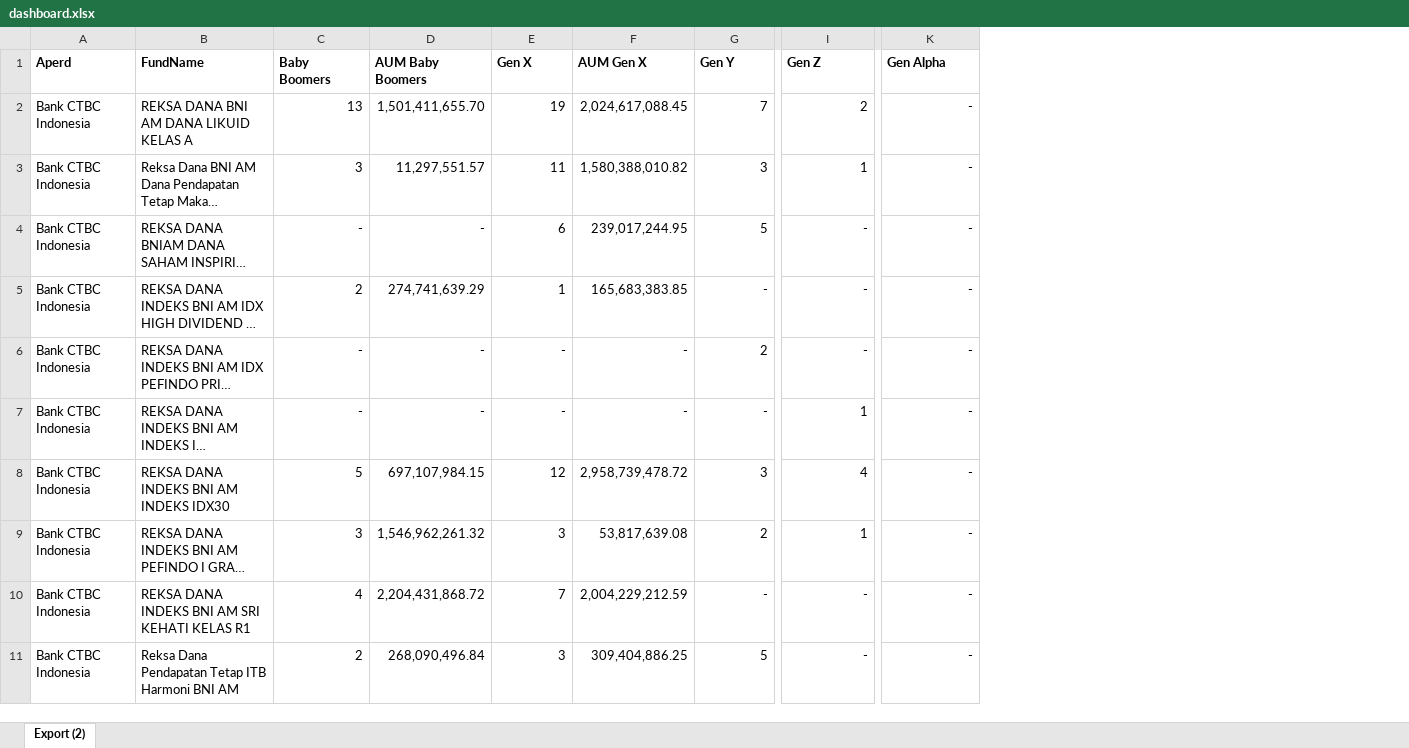
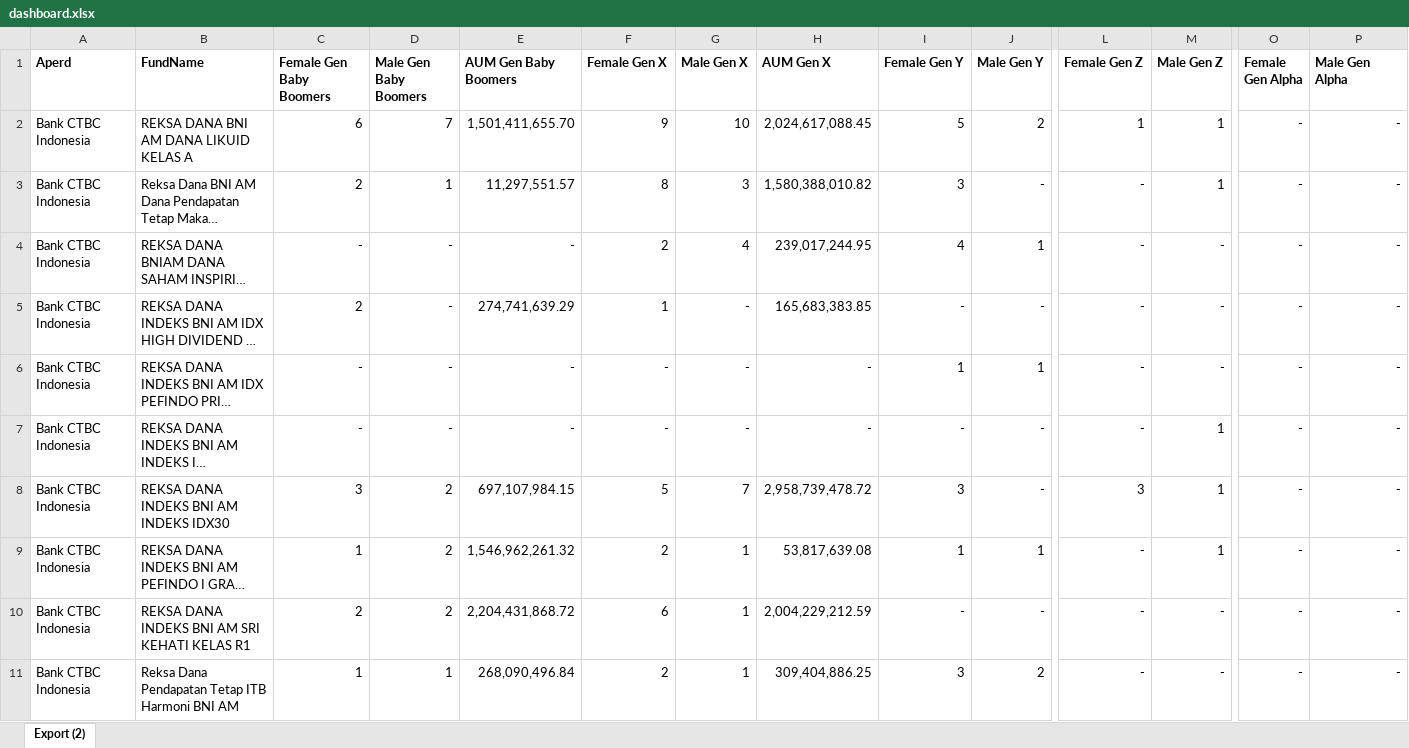
Before and after one commit to amelia-ch/streamlit-dashboard, an Excel workbook: dashboard.xlsx, sheet Export (2), drawn as a sheet; only a part is shown, gaps mark what is left out; long unchanged cells end in …; values as stored, in another font and other column widths than the file's, no borders; addresses are those after the commit; the diff covers the shown part only; the diff names each change by its address in the sheet, - before the commit and + after, or states it on an @@ line.

```diff
--- a/dashboard.xlsx (sheet Export (2))
+++ b/dashboard.xlsx (sheet Export (2))
+column D (Male Gen Baby Boomers), rows 2-11: 7 | 1 | - | - | - | - | 2 | 2 | 2 | 1
+column F (Female Gen X), rows 2-11: 9 | 8 | 2 | 1 | - | - | 5 | 2 | 6 | 2
+column I (Female Gen Y), rows 2-11: 5 | 3 | 4 | - | 1 | - | 3 | 1 | - | 3
+column M (Male Gen Z), rows 2-11: 1 | 1 | - | - | - | 1 | 1 | 1 | - | -
+column O (Female Gen Alpha), rows 2-11: all -
-C1: Baby Boomers
+C1: Female Gen Baby Boomers
-E1: AUM Baby Boomers
+E1: AUM Gen Baby Boomers
-G1: Gen X
+G1: Male Gen X
-J1: Gen Y
+J1: Male Gen Y
-L1: Gen Z
+L1: Female Gen Z
-P1: Gen Alpha
+P1: Male Gen Alpha
-C2 (Female Gen Baby Boomers): 13
+C2 (Female Gen Baby Boomers): 6
-G2 (Male Gen X): 19
+G2 (Male Gen X): 10
-J2 (Male Gen Y): 7
+J2 (Male Gen Y): 2
-L2 (Female Gen Z): 2
+L2 (Female Gen Z): 1
-C3 (Female Gen Baby Boomers): 3
+C3 (Female Gen Baby Boomers): 2
-G3 (Male Gen X): 11
+G3 (Male Gen X): 3
-J3 (Male Gen Y): 3
+J3 (Male Gen Y): -
-L3 (Female Gen Z): 1
+L3 (Female Gen Z): -
-G4 (Male Gen X): 6
+G4 (Male Gen X): 4
-J4 (Male Gen Y): 5
+J4 (Male Gen Y): 1
-G5 (Male Gen X): 1
+G5 (Male Gen X): -
-J6 (Male Gen Y): 2
+J6 (Male Gen Y): 1
-L7 (Female Gen Z): 1
+L7 (Female Gen Z): -
-C8 (Female Gen Baby Boomers): 5
+C8 (Female Gen Baby Boomers): 3
-G8 (Male Gen X): 12
+G8 (Male Gen X): 7
-J8 (Male Gen Y): 3
+J8 (Male Gen Y): -
-L8 (Female Gen Z): 4
+L8 (Female Gen Z): 3
-C9 (Female Gen Baby Boomers): 3
+C9 (Female Gen Baby Boomers): 1
-G9 (Male Gen X): 3
+G9 (Male Gen X): 1
-J9 (Male Gen Y): 2
+J9 (Male Gen Y): 1
-L9 (Female Gen Z): 1
+L9 (Female Gen Z): -
-C10 (Female Gen Baby Boomers): 4
+C10 (Female Gen Baby Boomers): 2
-G10 (Male Gen X): 7
+G10 (Male Gen X): 1
-C11 (Female Gen Baby Boomers): 2
+C11 (Female Gen Baby Boomers): 1
-G11 (Male Gen X): 3
+G11 (Male Gen X): 1
-J11 (Male Gen Y): 5
+J11 (Male Gen Y): 2
```
Also changed, not shown: 703 edited cells elsewhere in this sheet, 2 other files.
